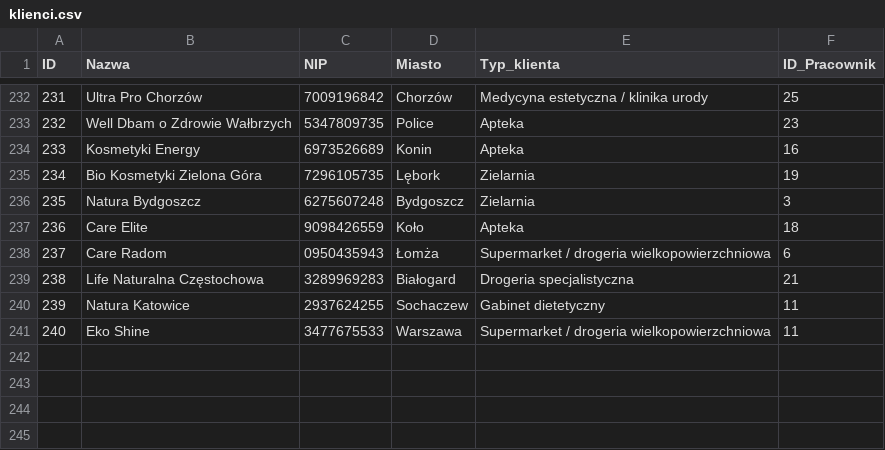
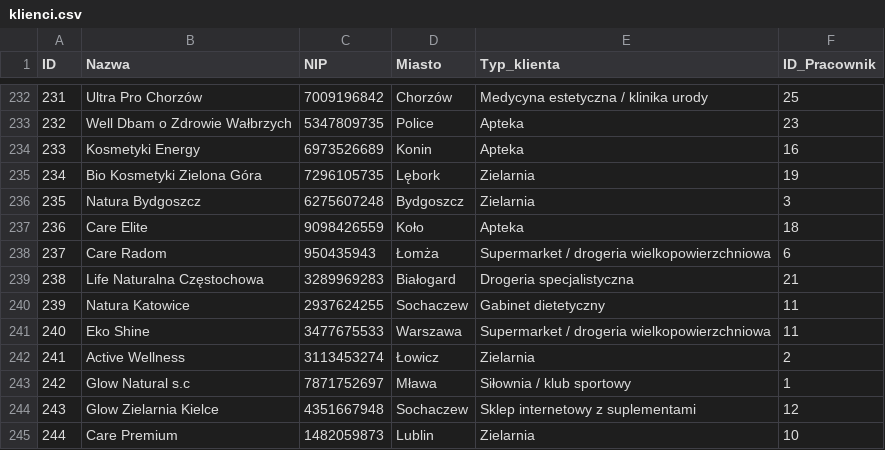
Before and after one commit to abazela/generator-danych, a CSV file: dane_csv/klienci.csv, drawn as a sheet; only a part is shown, gaps mark what is left out.

```diff
--- a/dane_csv/klienci.csv
+++ b/dane_csv/klienci.csv
@@ -237,3 +237,3 @@
 236,Care Elite ,9098426559,Koło,Apteka,18
-237,Care Radom,0950435943,Łomża,Supermarket / drogeria wielkopowierzchniowa,6
+237,Care Radom,950435943,Łomża,Supermarket / drogeria wielkopowierzchniowa,6
 238,Life Naturalna Częstochowa,3289969283,Białogard,Drogeria specjalistyczna,21
@@ -241 +241,5 @@
 240,Eko Shine,3477675533,Warszawa,Supermarket / drogeria wielkopowierzchniowa,11
+241,Active Wellness,3113453274,Łowicz,Zielarnia,2
+242,Glow Natural s.c,7871752697,Mława,Siłownia / klub sportowy,1
+243,Glow Zielarnia Kielce,4351667948,Sochaczew,Sklep internetowy z suplementami,12
+244,Care Premium,1482059873,Lublin,Zielarnia,10
```
Also changed, not shown: dane_csv/pozycje_zamowienie.csv, dane_csv/zamowienia.csv.
